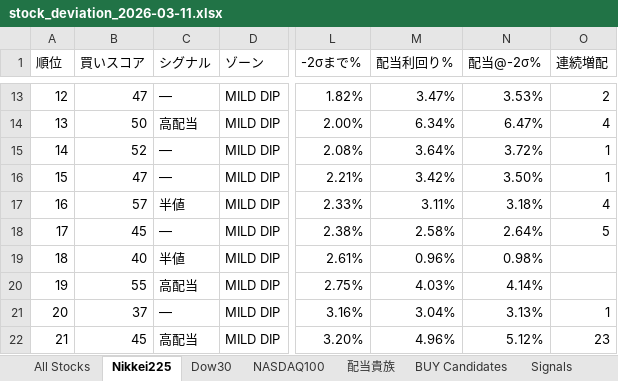
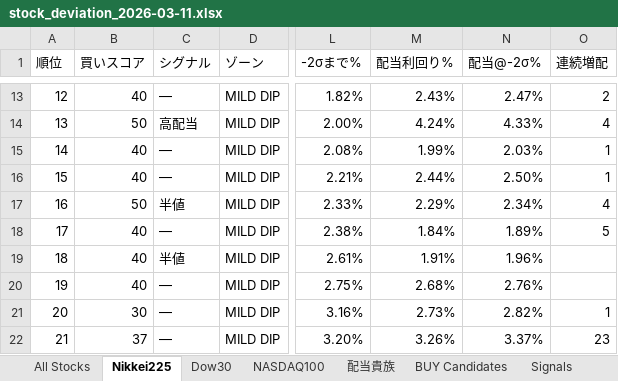
Before and after one commit to okanemochi-banzai/nikkei225-screener, an Excel workbook: output/stock_deviation_2026-03-11.xlsx, sheet Nikkei225, drawn as a sheet; only a part is shown, gaps mark what is left out; values as stored, in another font and other column widths than the file's, no cell formats; the diff covers the shown part only; the diff names each change by its address in the sheet, - before the commit and + after, or states it on an @@ line.

```diff
--- a/output/stock_deviation_2026-03-11.xlsx (sheet Nikkei225)
+++ b/output/stock_deviation_2026-03-11.xlsx (sheet Nikkei225)
-B13 (買いスコア): 47
+B13 (買いスコア): 40
-M13 (配当利回り%): 3.47%
+M13 (配当利回り%): 2.43%
-N13 (配当@-2σ%): 3.53%
+N13 (配当@-2σ%): 2.47%
-M14 (配当利回り%): 6.34%
+M14 (配当利回り%): 4.24%
-N14 (配当@-2σ%): 6.47%
+N14 (配当@-2σ%): 4.33%
-B15 (買いスコア): 52
+B15 (買いスコア): 40
-M15 (配当利回り%): 3.64%
+M15 (配当利回り%): 1.99%
-N15 (配当@-2σ%): 3.72%
+N15 (配当@-2σ%): 2.03%
-B16 (買いスコア): 47
+B16 (買いスコア): 40
-M16 (配当利回り%): 3.42%
+M16 (配当利回り%): 2.44%
-N16 (配当@-2σ%): 3.50%
+N16 (配当@-2σ%): 2.50%
-B17 (買いスコア): 57
+B17 (買いスコア): 50
-M17 (配当利回り%): 3.11%
+M17 (配当利回り%): 2.29%
-N17 (配当@-2σ%): 3.18%
+N17 (配当@-2σ%): 2.34%
-B18 (買いスコア): 45
+B18 (買いスコア): 40
-M18 (配当利回り%): 2.58%
+M18 (配当利回り%): 1.84%
-N18 (配当@-2σ%): 2.64%
+N18 (配当@-2σ%): 1.89%
-M19 (配当利回り%): 0.96%
+M19 (配当利回り%): 1.91%
-N19 (配当@-2σ%): 0.98%
+N19 (配当@-2σ%): 1.96%
-B20 (買いスコア): 55
+B20 (買いスコア): 40
-C20 (シグナル): 高配当
+C20 (シグナル): —
-M20 (配当利回り%): 4.03%
+M20 (配当利回り%): 2.68%
-N20 (配当@-2σ%): 4.14%
+N20 (配当@-2σ%): 2.76%
-B21 (買いスコア): 37
+B21 (買いスコア): 30
-M21 (配当利回り%): 3.04%
+M21 (配当利回り%): 2.73%
-N21 (配当@-2σ%): 3.13%
+N21 (配当@-2σ%): 2.82%
-B22 (買いスコア): 45
+B22 (買いスコア): 37
-C22 (シグナル): 高配当
+C22 (シグナル): —
-M22 (配当利回り%): 4.96%
+M22 (配当利回り%): 3.26%
-N22 (配当@-2σ%): 5.12%
+N22 (配当@-2σ%): 3.37%
```
Also changed, not shown: 785 edited cells elsewhere in this sheet, sheet All Stocks, sheet Signals, sheet NASDAQ100, sheet BUY Candidates, sheet 配当貴族, sheet Dow30, cell formats, 4 other files.
